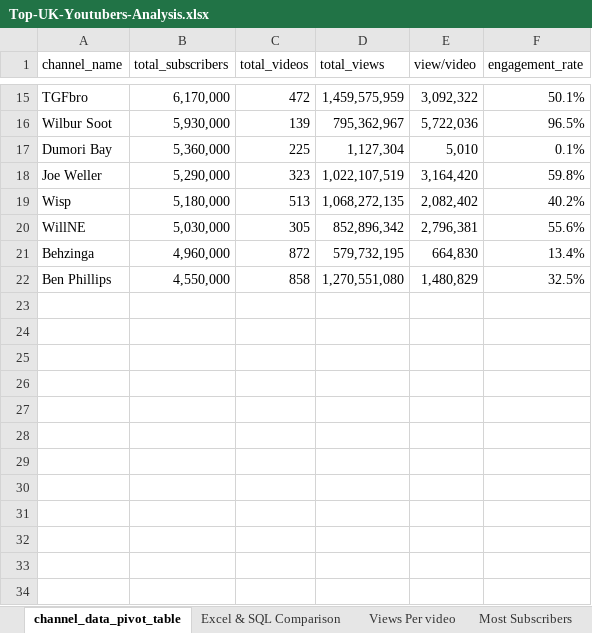
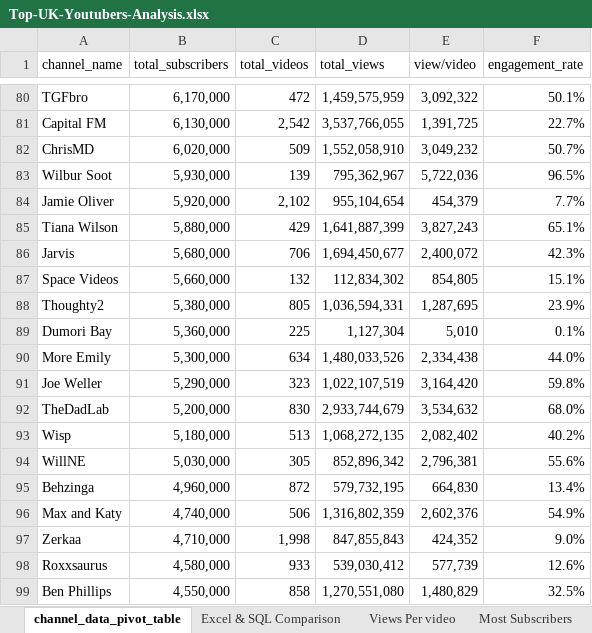
Before and after one commit to MuKomy/Top-UK-Youtubers-Analysis, an Excel workbook: Top-UK-Youtubers-Analysis.xlsx, sheet channel_data_pivot_table, drawn as a sheet; only a part is shown, gaps mark what is left out; values as stored, in another font and other column widths than the file's, no borders; charts and pictures not drawn; the diff covers the shown part only; the diff names each change by its address in the sheet, - before the commit and + after, or states it on an @@ line.

```diff
--- a/Top-UK-Youtubers-Analysis.xlsx (sheet channel_data_pivot_table)
+++ b/Top-UK-Youtubers-Analysis.xlsx (sheet channel_data_pivot_table)
+row 81: Capital FM | 6,130,000 | 2,542 | 3,537,766,055 | 1,391,725 | 22.7%
+row 82: ChrisMD | 6,020,000 | 509 | 1,552,058,910 | 3,049,232 | 50.7%
+row 84: Jamie Oliver | 5,920,000 | 2,102 | 955,104,654 | 454,379 | 7.7%
+row 85: Tiana Wilson | 5,880,000 | 429 | 1,641,887,399 | 3,827,243 | 65.1%
+row 86: Jarvis | 5,680,000 | 706 | 1,694,450,677 | 2,400,072 | 42.3%
+row 87: Space Videos | 5,660,000 | 132 | 112,834,302 | 854,805 | 15.1%
+row 88: Thoughty2 | 5,380,000 | 805 | 1,036,594,331 | 1,287,695 | 23.9%
+row 90: More Emily | 5,300,000 | 634 | 1,480,033,526 | 2,334,438 | 44.0%
+row 92: TheDadLab | 5,200,000 | 830 | 2,933,744,679 | 3,534,632 | 68.0%
+row 96: Max and Katy | 4,740,000 | 506 | 1,316,802,359 | 2,602,376 | 54.9%
+row 97: Zerkaa | 4,710,000 | 1,998 | 847,855,843 | 424,352 | 9.0%
+row 98: Roxxsaurus | 4,580,000 | 933 | 539,030,412 | 577,739 | 12.6%
```
Also changed, not shown: 65 added rows elsewhere in this sheet, sheet Category- Gaming, sheet Category- Entertainment, sheet Most Subscribers, sheet Most Views, sheet Views Per video, sheet Most Videos, 1 more sheet, charts or pictures, dataset.xlsx, 22 other files.
